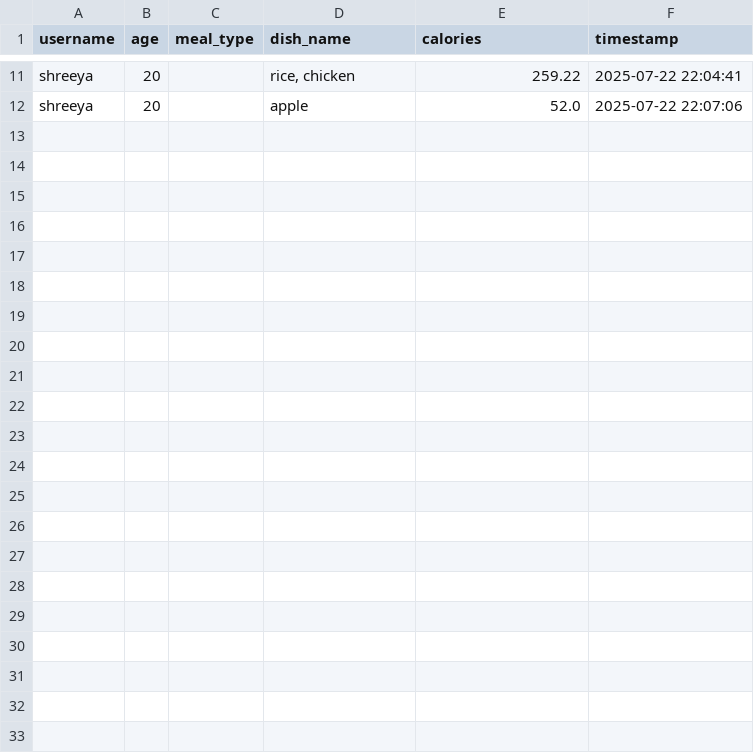
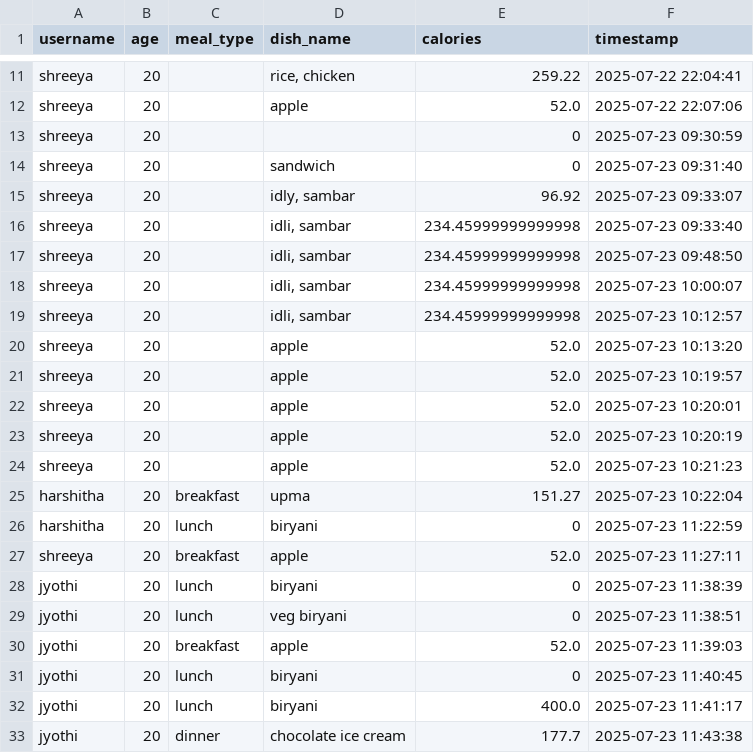
Before and after one commit to Shreeya2004-sudo/Personalized-calorie, a CSV file: meal_logs.csv, drawn as a sheet; only a part is shown, gaps mark what is left out; the diff names each change by its address in the sheet, - before the commit and + after, or states it on an @@ line.

```diff
--- a/meal_logs.csv
+++ b/meal_logs.csv
+row 13: shreeya | 20 |  |  | 0 | 2025-07-23 09:30:59
+row 14: shreeya | 20 |  | sandwich | 0 | 2025-07-23 09:31:40
+row 15: shreeya | 20 |  | idly, sambar | 96.92 | 2025-07-23 09:33:07
+row 16: shreeya | 20 |  | idli, sambar | 234.45999999999998 | 2025-07-23 09:33:40
+row 17: shreeya | 20 |  | idli, sambar | 234.45999999999998 | 2025-07-23 09:48:50
+row 18: shreeya | 20 |  | idli, sambar | 234.45999999999998 | 2025-07-23 10:00:07
+row 19: shreeya | 20 |  | idli, sambar | 234.45999999999998 | 2025-07-23 10:12:57
+row 20: shreeya | 20 |  | apple | 52.0 | 2025-07-23 10:13:20
+row 21: shreeya | 20 |  | apple | 52.0 | 2025-07-23 10:19:57
+row 22: shreeya | 20 |  | apple | 52.0 | 2025-07-23 10:20:01
+row 23: shreeya | 20 |  | apple | 52.0 | 2025-07-23 10:20:19
+row 24: shreeya | 20 |  | apple | 52.0 | 2025-07-23 10:21:23
+row 25: harshitha | 20 | breakfast | upma | 151.27 | 2025-07-23 10:22:04
+row 26: harshitha | 20 | lunch | biryani | 0 | 2025-07-23 11:22:59
+row 27: shreeya | 20 | breakfast | apple | 52.0 | 2025-07-23 11:27:11
+row 28: jyothi | 20 | lunch | biryani | 0 | 2025-07-23 11:38:39
+row 29: jyothi | 20 | lunch | veg biryani | 0 | 2025-07-23 11:38:51
+row 30: jyothi | 20 | breakfast | apple | 52.0 | 2025-07-23 11:39:03
+row 31: jyothi | 20 | lunch | biryani | 0 | 2025-07-23 11:40:45
+row 32: jyothi | 20 | lunch | biryani | 400.0 | 2025-07-23 11:41:17
+row 33: jyothi | 20 | dinner | chocolate ice cream | 177.7 | 2025-07-23 11:43:38
```
Also changed, not shown: Indian_Food_Nutrition_Processing.csv, 2 other files.
